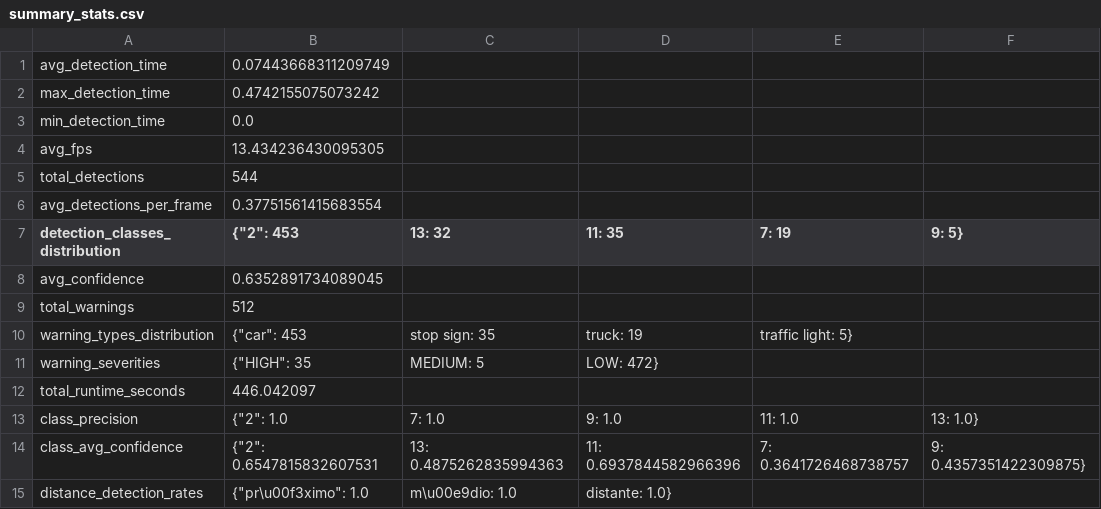
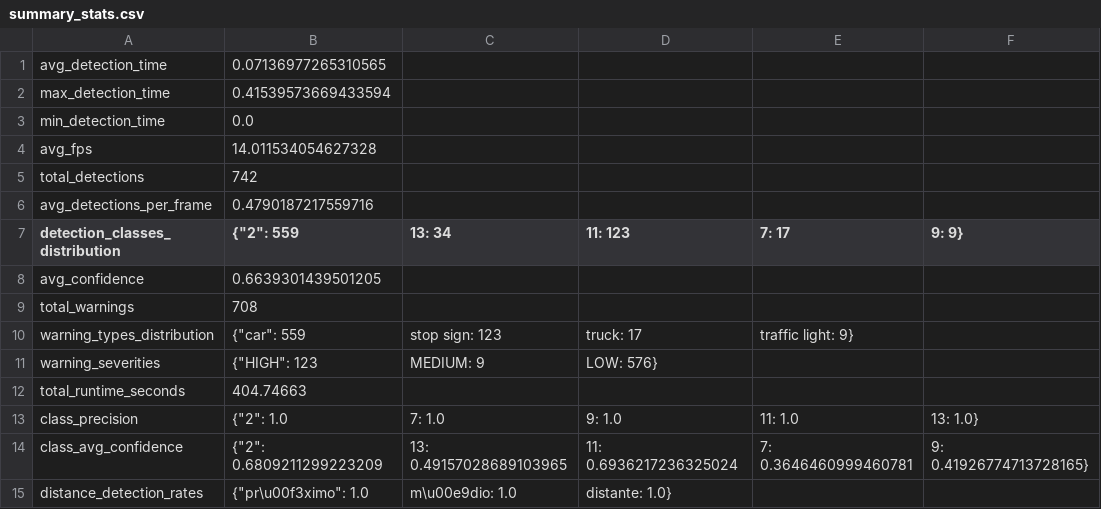
Before and after one commit to ARRETdaniel/CARLA_simulator_YOLO-openCV_realTime_objectDetection_for_autonomousVehicles, a CSV file: CarlaSimulator/PythonClient/FinalProject/metrics_output/summary_stats.csv, drawn as a sheet.

```diff
--- a/CarlaSimulator/PythonClient/FinalProject/metrics_output/summary_stats.csv
+++ b/CarlaSimulator/PythonClient/FinalProject/metrics_output/summary_stats.csv
@@ -1,15 +1,15 @@
-avg_detection_time,0.07443668311209749
-max_detection_time,0.4742155075073242
+avg_detection_time,0.07136977265310565
+max_detection_time,0.41539573669433594
 min_detection_time,0.0
-avg_fps,13.434236430095305
-total_detections,544
-avg_detections_per_frame,0.37751561415683554
-detection_classes_distribution,{"2": 453, "13": 32, "11": 35, "7": 19, "9": 5}
-avg_confidence,0.6352891734089045
-total_warnings,512
-warning_types_distribution,{"car": 453, "stop sign": 35, "truck": 19, "traffic light": 5}
-warning_severities,{"HIGH": 35, "MEDIUM": 5, "LOW": 472}
-total_runtime_seconds,446.042097
+avg_fps,14.011534054627328
+total_detections,742
+avg_detections_per_frame,0.4790187217559716
+detection_classes_distribution,{"2": 559, "13": 34, "11": 123, "7": 17, "9": 9}
+avg_confidence,0.6639301439501205
+total_warnings,708
+warning_types_distribution,{"car": 559, "stop sign": 123, "truck": 17, "traffic light": 9}
+warning_severities,{"HIGH": 123, "MEDIUM": 9, "LOW": 576}
+total_runtime_seconds,404.74663
 class_precision,{"2": 1.0, "7": 1.0, "9": 1.0, "11": 1.0, "13": 1.0}
-class_avg_confidence,{"2": 0.6547815832607531, "13": 0.4875262835994363, "11": 0.6937844582966396, "7": 0.3641726468738757, "9": 0.4357351422309875}
+class_avg_confidence,{"2": 0.6809211299223209, "13": 0.49157028689103965, "11": 0.6936217236325024, "7": 0.3646460999460781, "9": 0.41926774713728165}
 distance_detection_rates,{"pr\u00f3ximo": 1.0, "m\u00e9dio": 1.0, "distante": 1.0}
```
Also changed, not shown: CarlaSimulator/PythonClient/FinalProject/metrics_output/warning_metrics.csv, 14 other files.
